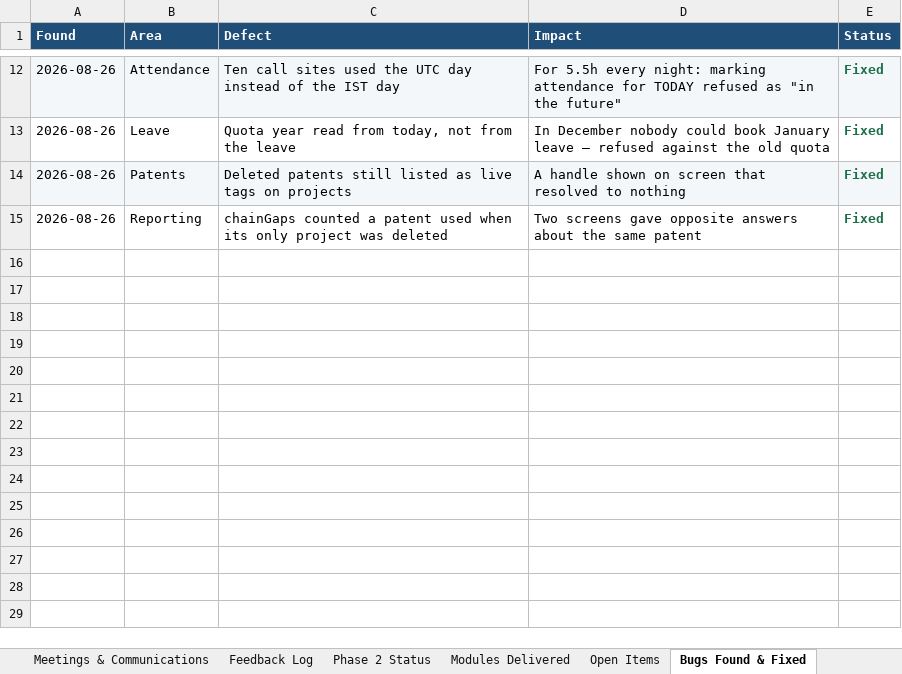
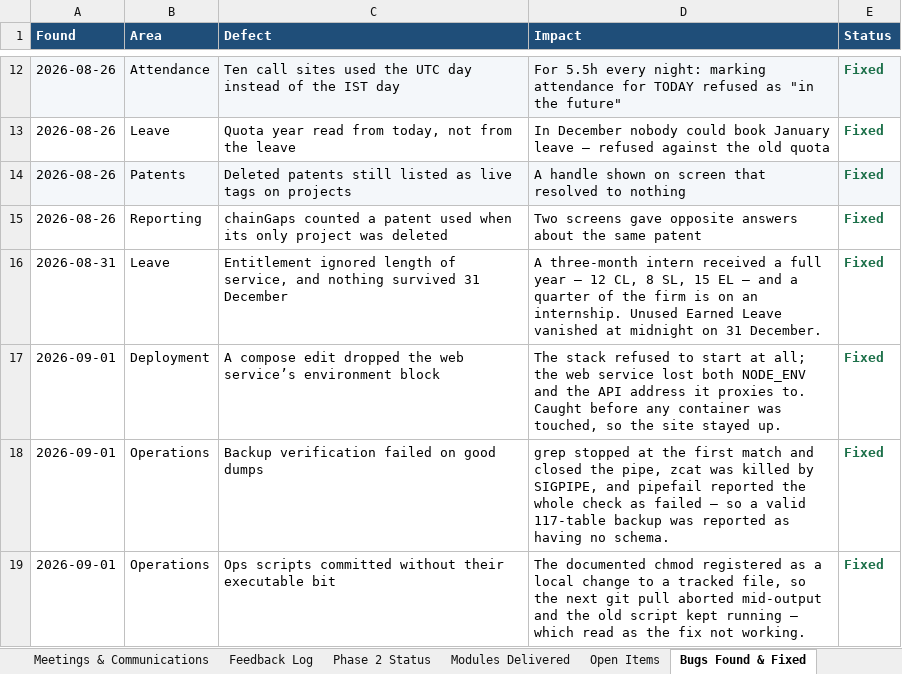
Before and after one commit to AnantSQIP/pdash, an Excel workbook: Squark-Dashboard-Project-Record-FULL.xlsx, sheet Bugs Found & Fixed, drawn as a sheet; only a part is shown, gaps mark what is left out; values as stored, in another font and other column widths than the file's, no borders; the diff names each change by its address in the sheet, - before the commit and + after, or states it on an @@ line.

```diff
--- a/Squark-Dashboard-Project-Record-FULL.xlsx (sheet Bugs Found & Fixed)
+++ b/Squark-Dashboard-Project-Record-FULL.xlsx (sheet Bugs Found & Fixed)
+row 16: 2026-08-31 | Leave | Entitlement ignored length of service, and nothing survived 31 December | A three-month intern received a full year — 12 CL, 8 SL, 15 EL — and a quarter of the firm is on an internship. Unused Earned Leave vanished at midnight on 31 December. | Fixed
+row 17: 2026-09-01 | Deployment | A compose edit dropped the web service’s environment block | The stack refused to start at all; the web service lost both NODE_ENV and the API address it proxies to. Caught before any container was touched, so the site stayed up. | Fixed
+row 18: 2026-09-01 | Operations | Backup verification failed on good dumps | grep stopped at the first match and closed the pipe, zcat was killed by SIGPIPE, and pipefail reported the whole check as failed — so a valid 117-table backup was reported as having no schema. | Fixed
+row 19: 2026-09-01 | Operations | Ops scripts committed without their executable bit | The documented chmod registered as a local change to a tracked file, so the next git pull aborted mid-output and the old script kept running — which read as the fix not working. | Fixed
```
Also changed, not shown: sheet Commits, sheet Open Items, sheet Timeline, sheet Modules Delivered, sheet Overview, sheet Daily Activity, 3 more sheets.
